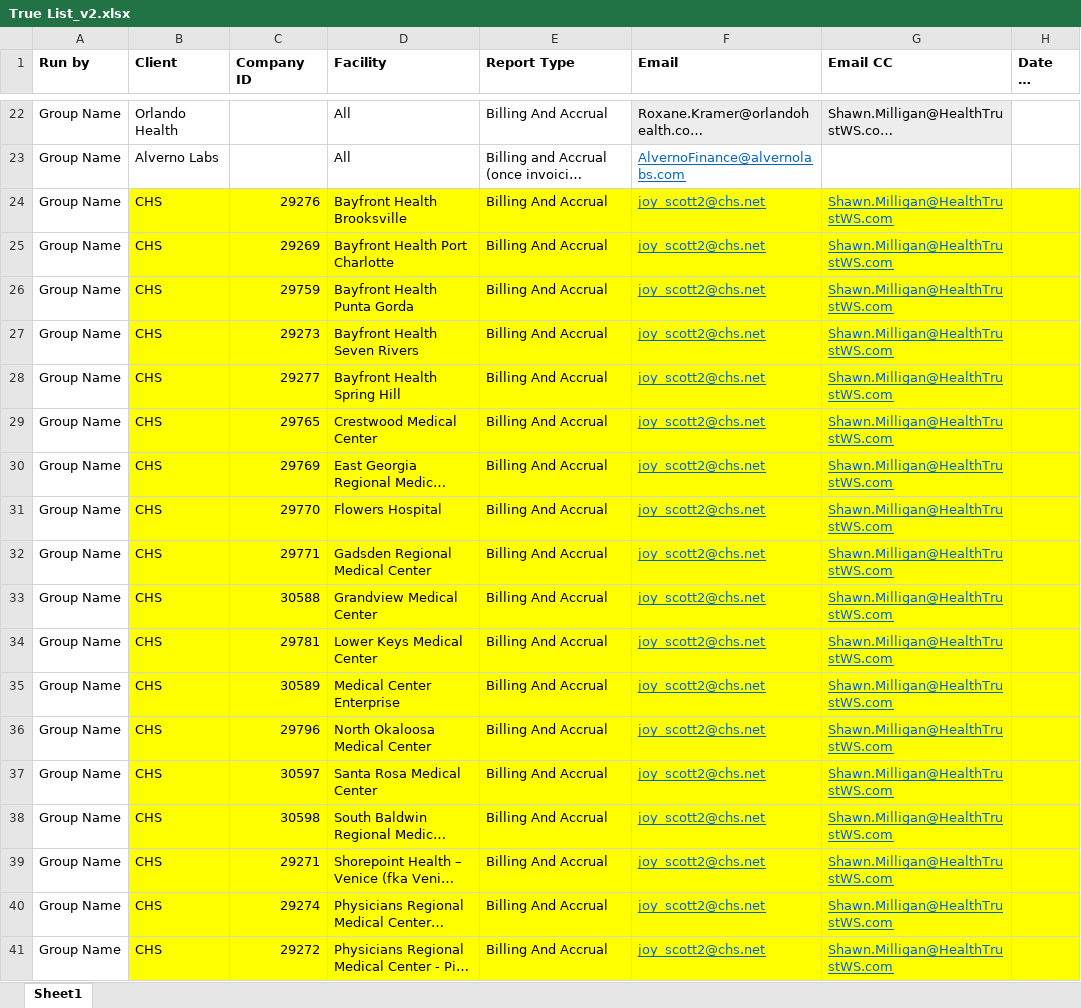
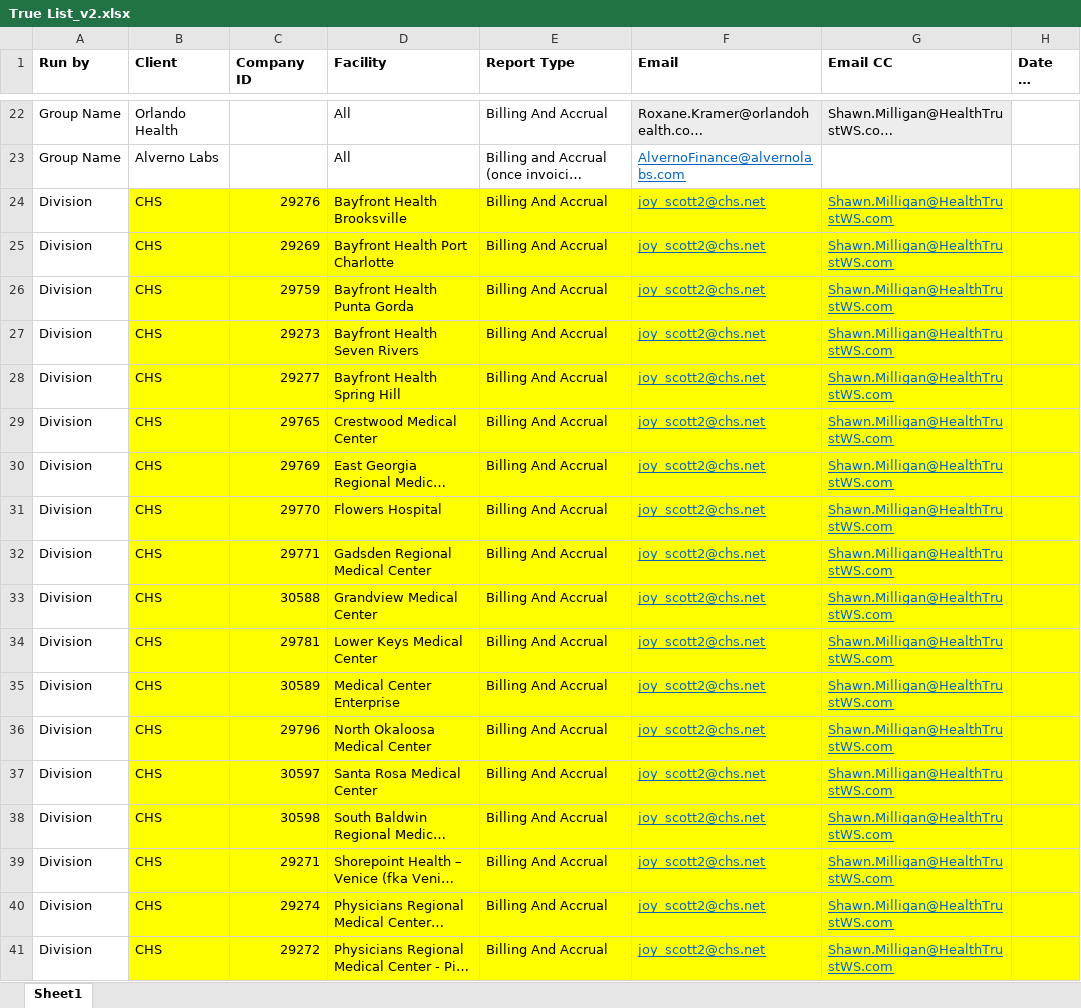
Before and after one commit to colinjacksonHWS/monthEnder, an Excel workbook: True List_v2.xlsx, sheet Sheet1, drawn as a sheet; only a part is shown, gaps mark what is left out; long unchanged cells end in …; values as stored, in another font and other column widths than the file's, no borders; the diff names each change by its address in the sheet, - before the commit and + after, or states it on an @@ line.

```diff
--- a/True List_v2.xlsx (sheet Sheet1)
+++ b/True List_v2.xlsx (sheet Sheet1)
-A24:A41 (Run by): Group Name
+A24:A41 (Run by): Division
```
Also changed, not shown: 2 other files.
